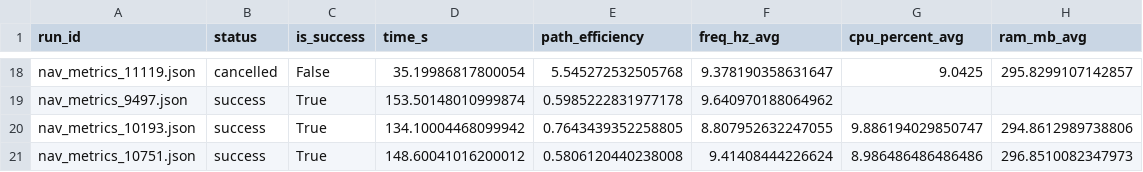
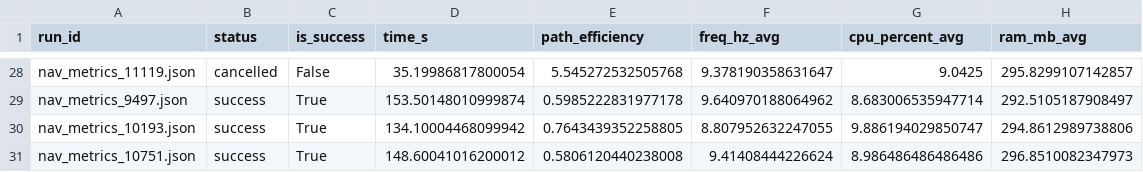
Before and after one commit to goof-an-odd-husky/statistics, a CSV file: results_per_run.csv, drawn as a sheet; only a part is shown, gaps mark what is left out; addresses are those after the commit; the diff covers the shown part only; the diff names each change by its address in the sheet, - before the commit and + after, or states it on an @@ line.

```diff
--- a/results_per_run.csv
+++ b/results_per_run.csv
-G29 (cpu_percent_avg): (empty)
+G29 (cpu_percent_avg): 8.683006535947714
-H29 (ram_mb_avg): (empty)
+H29 (ram_mb_avg): 292.5105187908497
```
Also changed, not shown: 11 added rows, 1 removed row and 14 edited cells elsewhere in this file, 22 other files.
